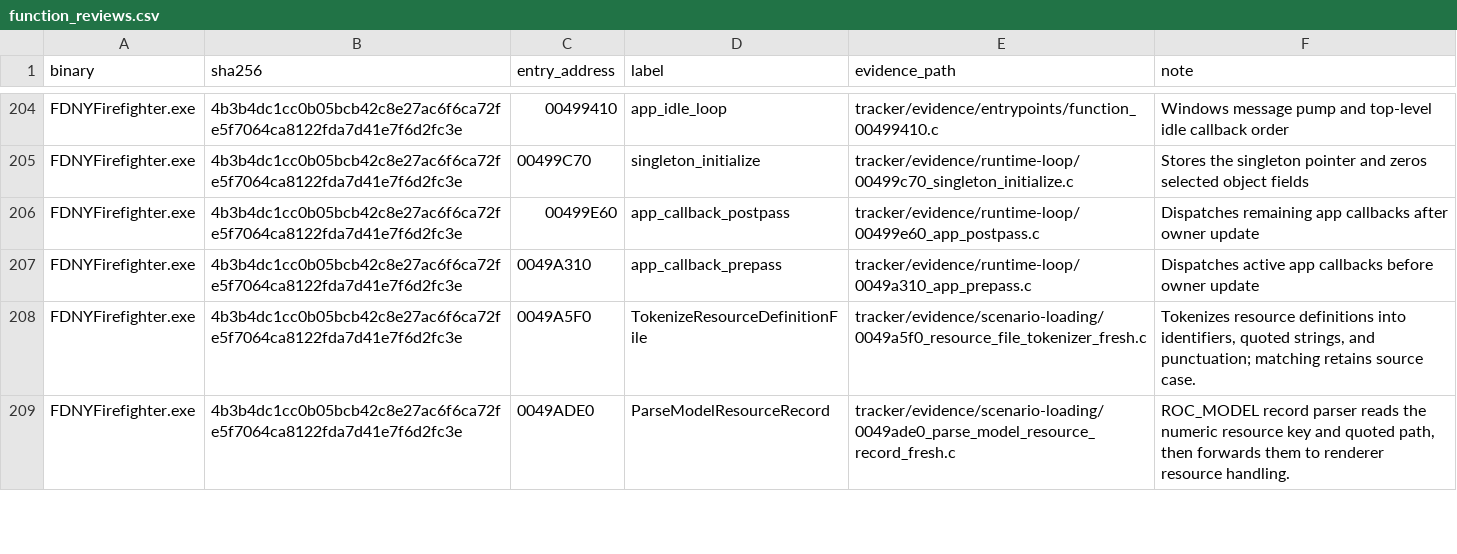
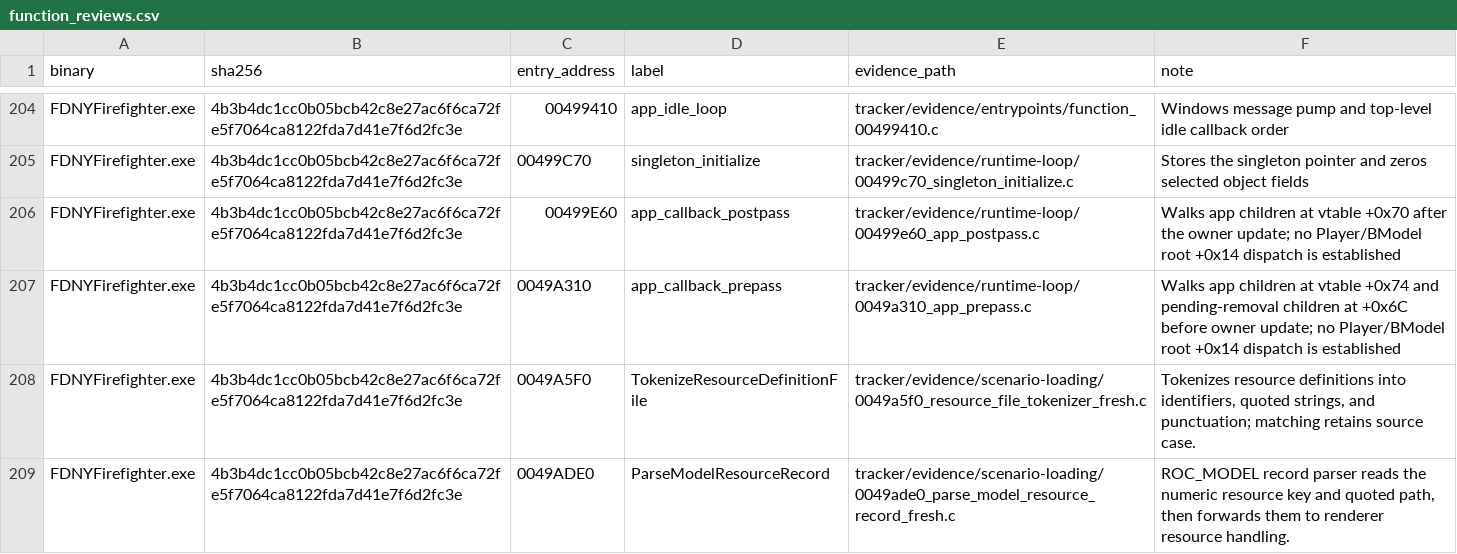
Before and after one commit to JacobPilawa/fdny-maps, a CSV file: decomp_revised/tracker/function_reviews.csv, drawn as a sheet; only a part is shown, gaps mark what is left out.

Commit message:
Exclude app callback passes from Player update route

```diff
--- a/decomp_revised/tracker/function_reviews.csv
+++ b/decomp_revised/tracker/function_reviews.csv
@@ -205,4 +205,4 @@ FDNYFirefighter.exe,4b3b4dc1cc0b05bcb42c8e27ac6f6ca72fe5f7064ca8122fda7d41e7f6d2
 FDNYFirefighter.exe,4b3b4dc1cc0b05bcb42c8e27ac6f6ca72fe5f7064ca8122fda7d41e7f6d2fc3e,00499C70,singleton_initialize,tracker/evidence/runtime-loop/00499c70_singleton_initialize.c,Stores the singleton pointer and zeros selected object fields
-FDNYFirefighter.exe,4b3b4dc1cc0b05bcb42c8e27ac6f6ca72fe5f7064ca8122fda7d41e7f6d2fc3e,00499E60,app_callback_postpass,tracker/evidence/runtime-loop/00499e60_app_postpass.c,Dispatches remaining app callbacks after owner update
-FDNYFirefighter.exe,4b3b4dc1cc0b05bcb42c8e27ac6f6ca72fe5f7064ca8122fda7d41e7f6d2fc3e,0049A310,app_callback_prepass,tracker/evidence/runtime-loop/0049a310_app_prepass.c,Dispatches active app callbacks before owner update
+FDNYFirefighter.exe,4b3b4dc1cc0b05bcb42c8e27ac6f6ca72fe5f7064ca8122fda7d41e7f6d2fc3e,00499E60,app_callback_postpass,tracker/evidence/runtime-loop/00499e60_app_postpass.c,Walks app children at vtable +0x70 after the owner update; no Player/BModel root +0x14 dispatch is established
+FDNYFirefighter.exe,4b3b4dc1cc0b05bcb42c8e27ac6f6ca72fe5f7064ca8122fda7d41e7f6d2fc3e,0049A310,app_callback_prepass,tracker/evidence/runtime-loop/0049a310_app_prepass.c,Walks app children at vtable +0x74 and pending-removal children at +0x6C before owner update; no Player/BModel root +0x14 dispatch is established
 FDNYFirefighter.exe,4b3b4dc1cc0b05bcb42c8e27ac6f6ca72fe5f7064ca8122fda7d41e7f6d2fc3e,0049A5F0,TokenizeResourceDefinitionFile,tracker/evidence/scenario-loading/0049a5f0_resource_file_tokenizer_fresh.c,"Tokenizes resource definitions into identifiers, quoted strings, and punctuation; matching retains source case."
```
Also changed, not shown: 2 other files.
